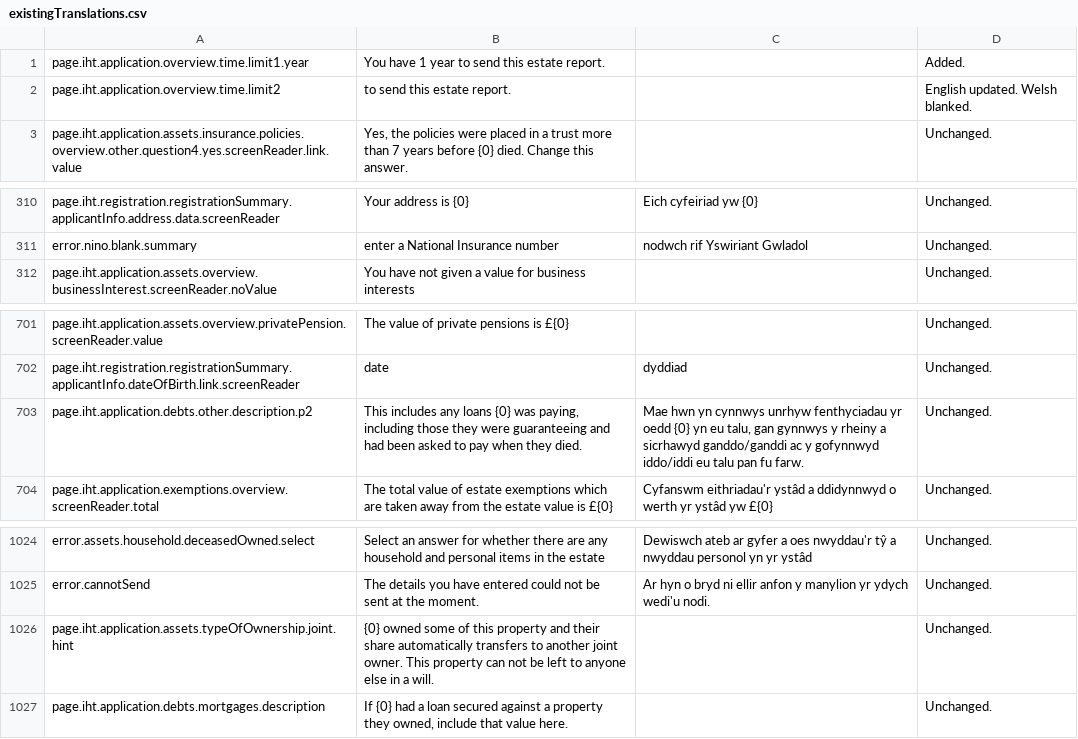
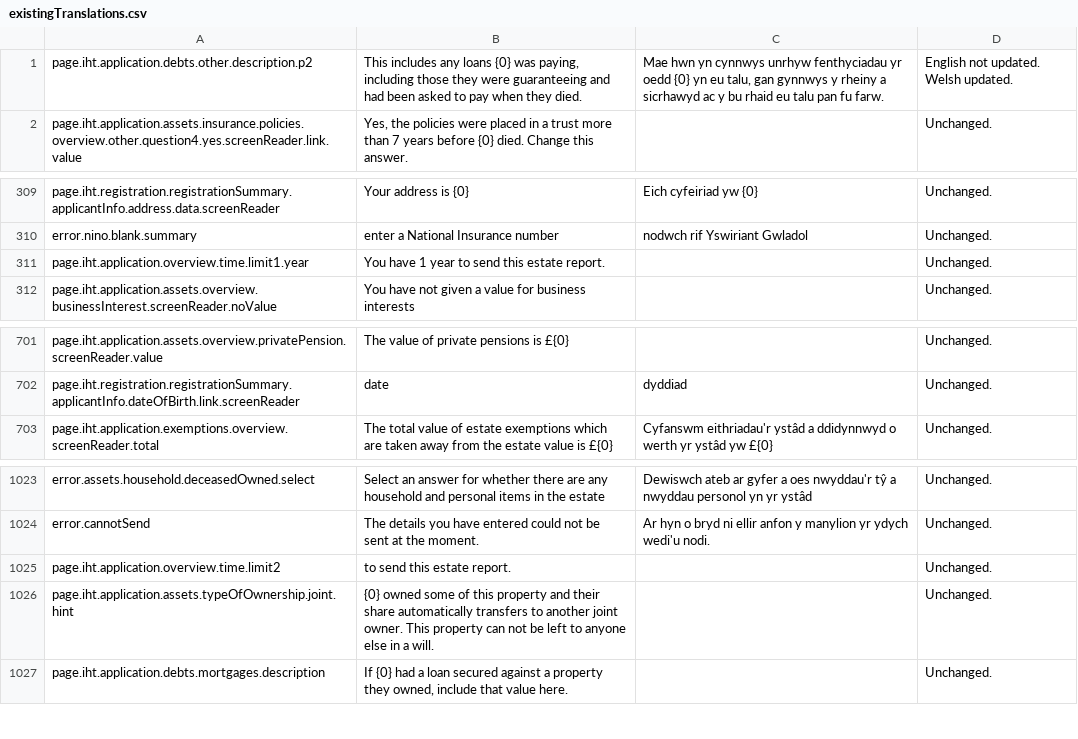
Before and after one commit to hmrc/translation, a CSV file: existingTranslations.csv, drawn as a sheet; only a part is shown, gaps mark what is left out; removed rows and columns are numbered as before the commit, all else as after; the diff names each change by its address in the sheet, - before the commit and + after, or states it on an @@ line.

Commit message:
IHT-4976 Add new translation

```diff
--- a/existingTranslations.csv
+++ b/existingTranslations.csv
-row 1: page.iht.application.overview.time.limit1.year | You have 1 year to send this estate report. |  | Added.
-row 2: page.iht.application.overview.time.limit2 | to send this estate report. |  | English updated. Welsh blanked.
+row 1: page.iht.application.debts.other.description.p2 | This includes any loans {0} was paying, including those they were guaranteeing and had been asked to pay when they died. | Mae hwn yn cynnwys unrhyw fenthyciadau yr oedd {0} yn eu talu, gan gynnwys y rheiny a sicrhawyd ac y bu rhaid eu talu pan fu farw. | English not updated. Welsh updated.
+row 311: page.iht.application.overview.time.limit1.year | You have 1 year to send this estate report. |  | Unchanged.
-row 703: page.iht.application.debts.other.description.p2 | This includes any loans {0} was paying, including those they were guaranteeing and had been asked to pay when they died. | Mae hwn yn cynnwys unrhyw fenthyciadau yr oedd {0} yn eu talu, gan gynnwys y rheiny a sicrhawyd ganddo/ganddi ac y gofynnwyd iddo/iddi eu talu pan fu farw. | Unchanged.
+row 1025: page.iht.application.overview.time.limit2 | to send this estate report. |  | Unchanged.
```
Also changed, not shown: 2 other files.
